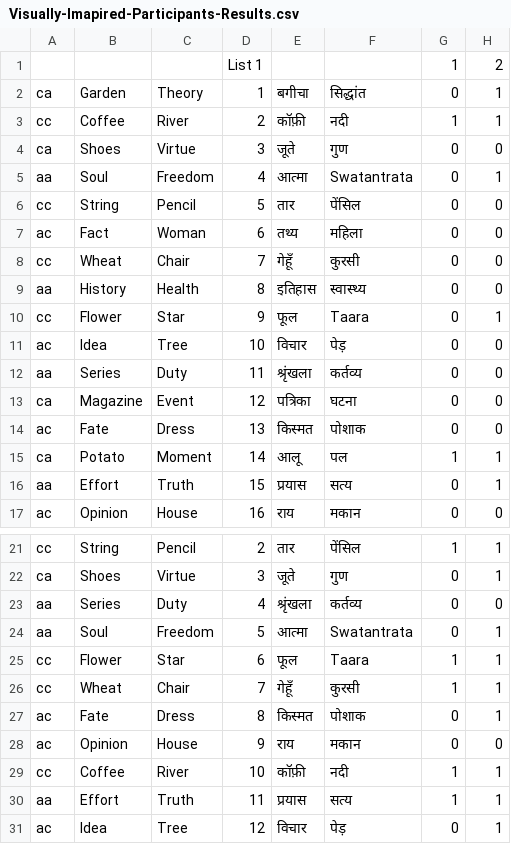
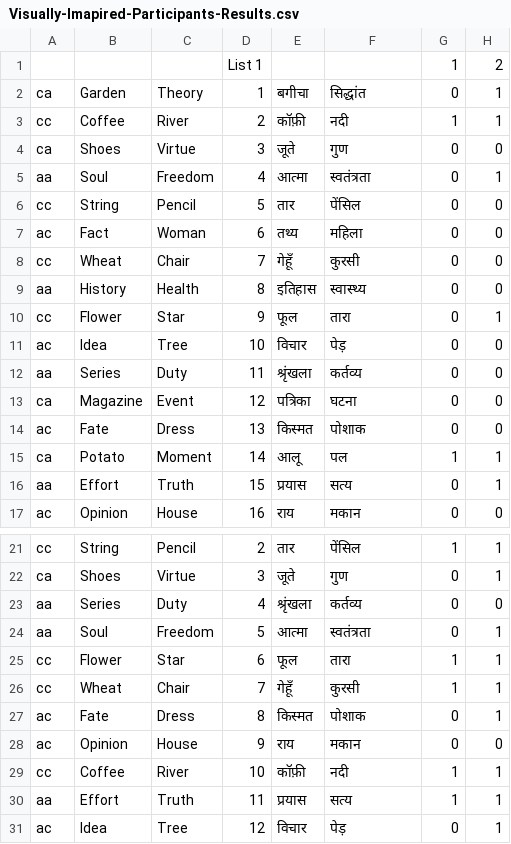
Before and after one commit to panchbhai1969/psychology-data, a CSV file: Visually-Imapired-Participants-Results.csv, drawn as a sheet; only a part is shown, gaps mark what is left out; the diff names each change by its address in the sheet, - before the commit and + after, or states it on an @@ line.

Commit message:
Update Visually-Imapired-Participants-Results.csv

```diff
--- a/Visually-Imapired-Participants-Results.csv
+++ b/Visually-Imapired-Participants-Results.csv
-F5: Swatantrata
+F5: स्वतंत्रता
-F10: Taara
+F10: तारा
-F24: Swatantrata
+F24: स्वतंत्रता
-F25: Taara
+F25: तारा
```
